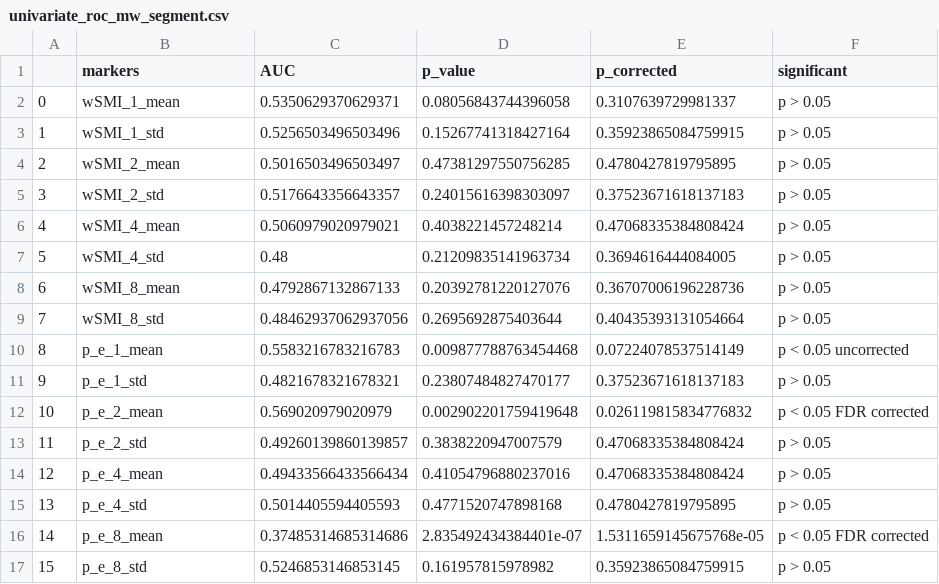
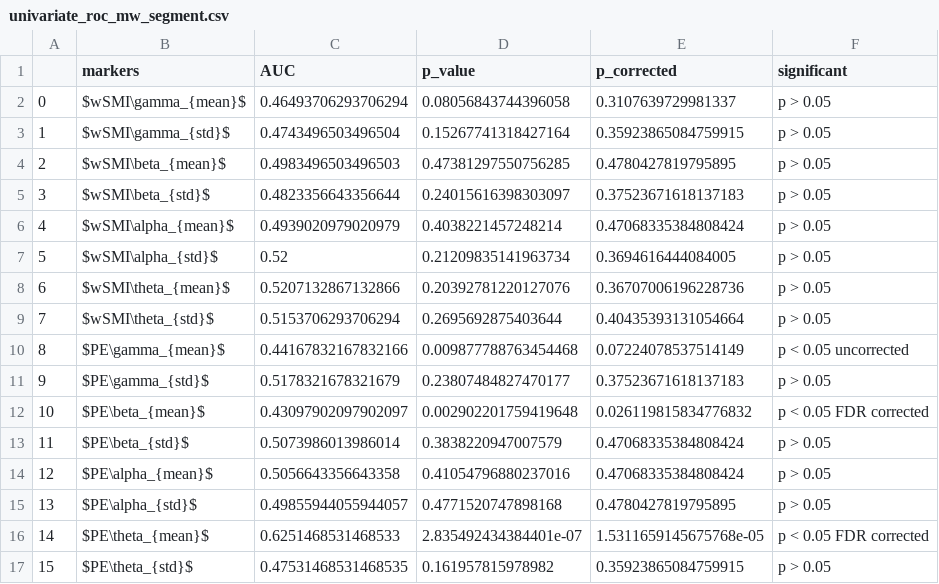
Before and after one commit to Nicobruno92/mw_markers_project, a CSV file: Data/univariate_roc_mw_segment.csv, drawn as a sheet; only a part is shown; the diff covers the shown part only.

```diff
--- a/Data/univariate_roc_mw_segment.csv
+++ b/Data/univariate_roc_mw_segment.csv
@@ -1,17 +1,17 @@
 ,markers,AUC,p_value,p_corrected,significant
-0,wSMI_1_mean,0.5350629370629371,0.08056843744396058,0.3107639729981337,p > 0.05
-1,wSMI_1_std,0.5256503496503496,0.15267741318427164,0.35923865084759915,p > 0.05
-2,wSMI_2_mean,0.5016503496503497,0.47381297550756285,0.4780427819795895,p > 0.05
-3,wSMI_2_std,0.5176643356643357,0.24015616398303097,0.37523671618137183,p > 0.05
-4,wSMI_4_mean,0.5060979020979021,0.4038221457248214,0.47068335384808424,p > 0.05
-5,wSMI_4_std,0.48,0.21209835141963734,0.3694616444084005,p > 0.05
-6,wSMI_8_mean,0.4792867132867133,0.20392781220127076,0.36707006196228736,p > 0.05
-7,wSMI_8_std,0.48462937062937056,0.2695692875403644,0.40435393131054664,p > 0.05
-8,p_e_1_mean,0.5583216783216783,0.009877788763454468,0.07224078537514149,p < 0.05 uncorrected
-9,p_e_1_std,0.4821678321678321,0.23807484827470177,0.37523671618137183,p > 0.05
-10,p_e_2_mean,0.569020979020979,0.002902201759419648,0.026119815834776832,p < 0.05 FDR corrected
-11,p_e_2_std,0.49260139860139857,0.3838220947007579,0.47068335384808424,p > 0.05
-12,p_e_4_mean,0.49433566433566434,0.41054796880237016,0.47068335384808424,p > 0.05
-13,p_e_4_std,0.5014405594405593,0.4771520747898168,0.4780427819795895,p > 0.05
-14,p_e_8_mean,0.37485314685314686,2.835492434384401e-07,1.5311659145675768e-05,p < 0.05 FDR corrected
-15,p_e_8_std,0.5246853146853145,0.161957815978982,0.35923865084759915,p > 0.05
+0,$wSMI\gamma_{mean}$,0.46493706293706294,0.08056843744396058,0.3107639729981337,p > 0.05
+1,$wSMI\gamma_{std}$,0.4743496503496504,0.15267741318427164,0.35923865084759915,p > 0.05
+2,$wSMI\beta_{mean}$,0.4983496503496503,0.47381297550756285,0.4780427819795895,p > 0.05
+3,$wSMI\beta_{std}$,0.4823356643356644,0.24015616398303097,0.37523671618137183,p > 0.05
+4,$wSMI\alpha_{mean}$,0.4939020979020979,0.4038221457248214,0.47068335384808424,p > 0.05
+5,$wSMI\alpha_{std}$,0.52,0.21209835141963734,0.3694616444084005,p > 0.05
+6,$wSMI\theta_{mean}$,0.5207132867132866,0.20392781220127076,0.36707006196228736,p > 0.05
+7,$wSMI\theta_{std}$,0.5153706293706294,0.2695692875403644,0.40435393131054664,p > 0.05
+8,$PE\gamma_{mean}$,0.44167832167832166,0.009877788763454468,0.07224078537514149,p < 0.05 uncorrected
+9,$PE\gamma_{std}$,0.5178321678321679,0.23807484827470177,0.37523671618137183,p > 0.05
+10,$PE\beta_{mean}$,0.43097902097902097,0.002902201759419648,0.026119815834776832,p < 0.05 FDR corrected
+11,$PE\beta_{std}$,0.5073986013986014,0.3838220947007579,0.47068335384808424,p > 0.05
+12,$PE\alpha_{mean}$,0.5056643356643358,0.41054796880237016,0.47068335384808424,p > 0.05
+13,$PE\alpha_{std}$,0.49855944055944057,0.4771520747898168,0.4780427819795895,p > 0.05
+14,$PE\theta_{mean}$,0.6251468531468533,2.835492434384401e-07,1.5311659145675768e-05,p < 0.05 FDR corrected
+15,$PE\theta_{std}$,0.47531468531468535,0.161957815978982,0.35923865084759915,p > 0.05
```
Also changed, not shown: 76 edited cells elsewhere in this file, Data/univariate_roc_probe.csv, 16 other files.
